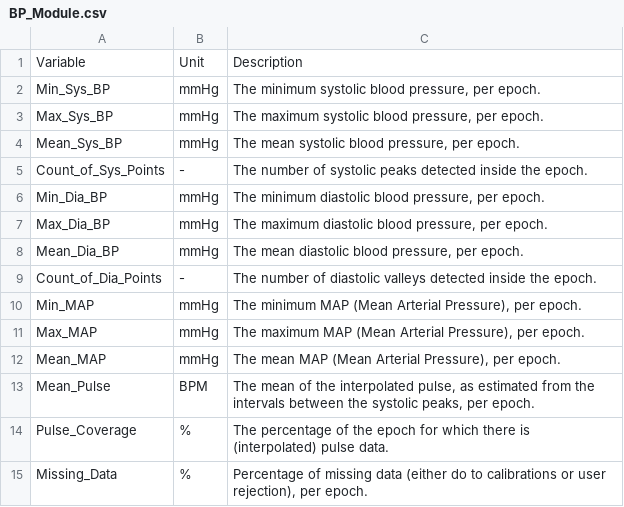
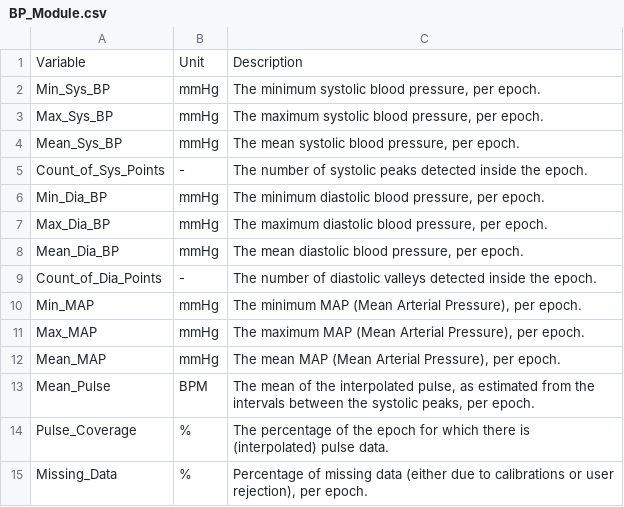
Before and after one commit to physiodatatoolbox/docs, a CSV file: _data/BP_Module.csv, drawn as a sheet.

```diff
--- a/_data/BP_Module.csv
+++ b/_data/BP_Module.csv
@@ -14,2 +14,2 @@ Variable,Unit,Description
 "Pulse_Coverage","%","The percentage of the epoch for which there is (interpolated) pulse data."
-"Missing_Data","%","Percentage of missing data (either do to calibrations or user rejection), per epoch."
+"Missing_Data","%","Percentage of missing data (either due to calibrations or user rejection), per epoch."
```
Also changed, not shown: _data/AOI_Module.csv, _data/ECG_Module.csv, 21 other files.
